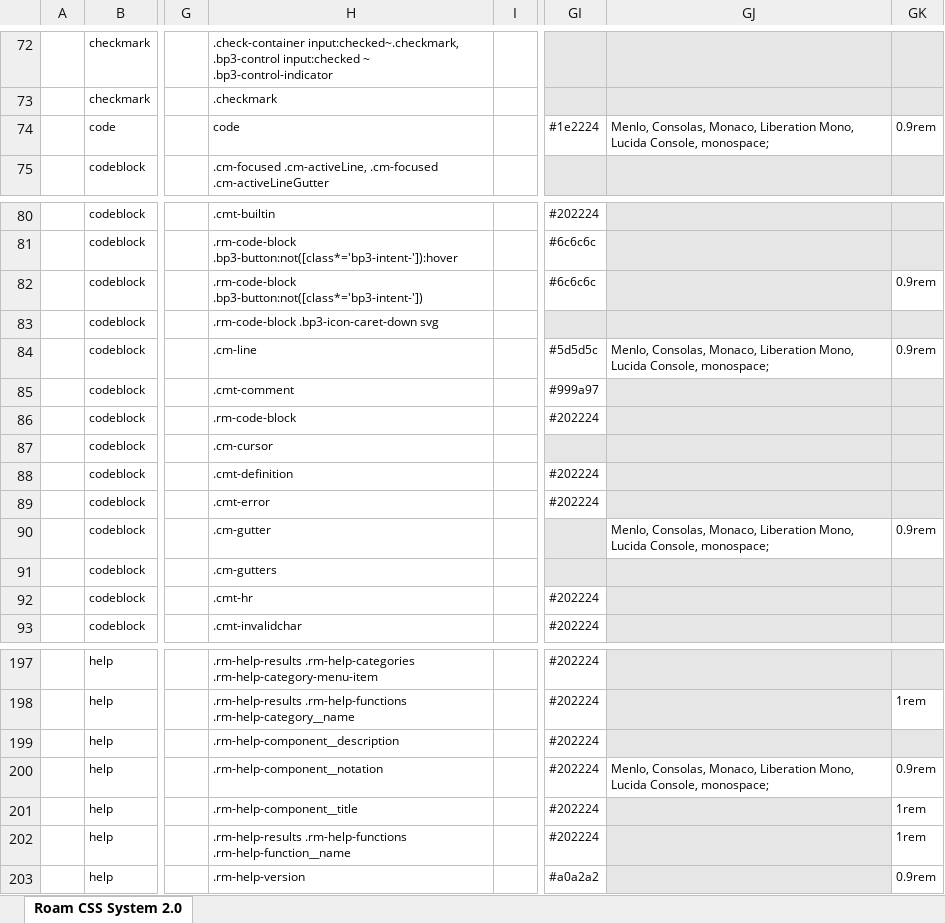
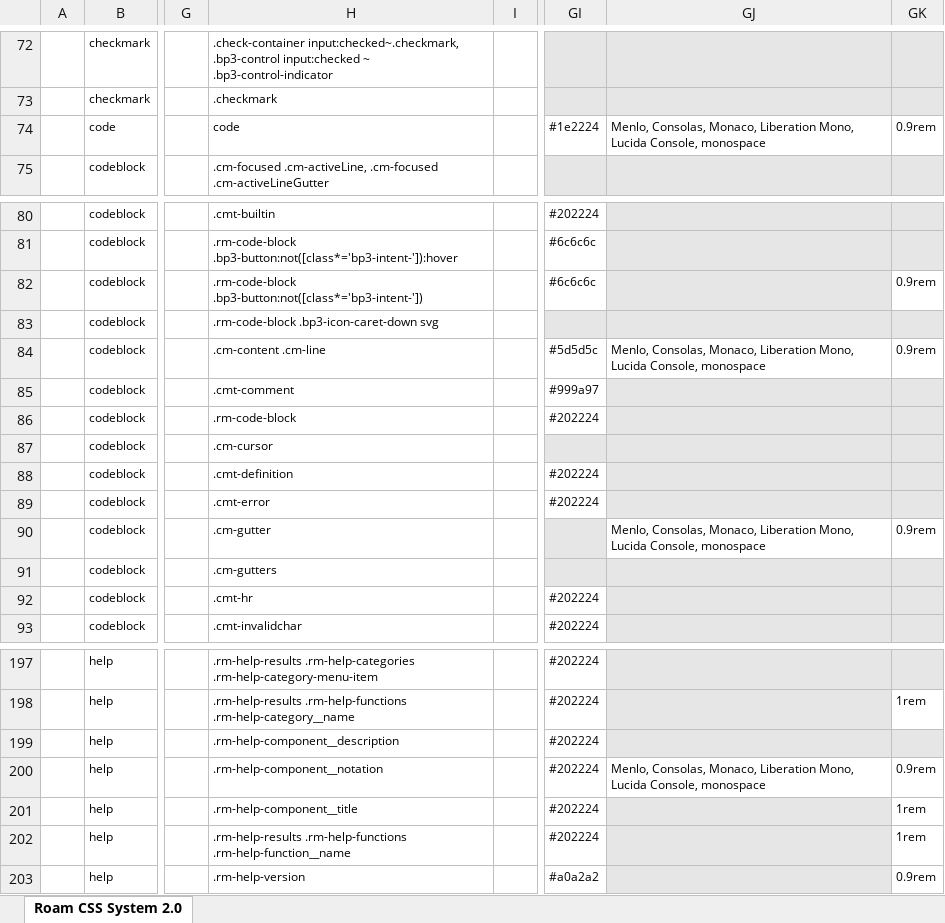
Before and after one commit to rcvd/roam-css-system, an Excel workbook: excel generator/CSS-Generator.xlsm, sheet Roam CSS System 2.0, drawn as a sheet; only a part is shown, gaps mark what is left out; values as stored, in another font and other column widths than the file's, no borders; charts and pictures and conditional formats not drawn; the diff names each change by its address in the sheet, - before the commit and + after, or states it on an @@ line.

```diff
--- a/excel generator/CSS-Generator.xlsm (sheet Roam CSS System 2.0)
+++ b/excel generator/CSS-Generator.xlsm (sheet Roam CSS System 2.0)
-GJ74: …Lucida Console, monospace;
+GJ74: …Lucida Console, monospace
-H84: .cm-line
+H84: .cm-content .cm-line
-GJ84: …Lucida Console, monospace;
+GJ84: …Lucida Console, monospace
-GJ90: …Lucida Console, monospace;
+GJ90: …Lucida Console, monospace
-GJ200: …Lucida Console, monospace;
+GJ200: …Lucida Console, monospace
```
Also changed, not shown: 13 other files.
